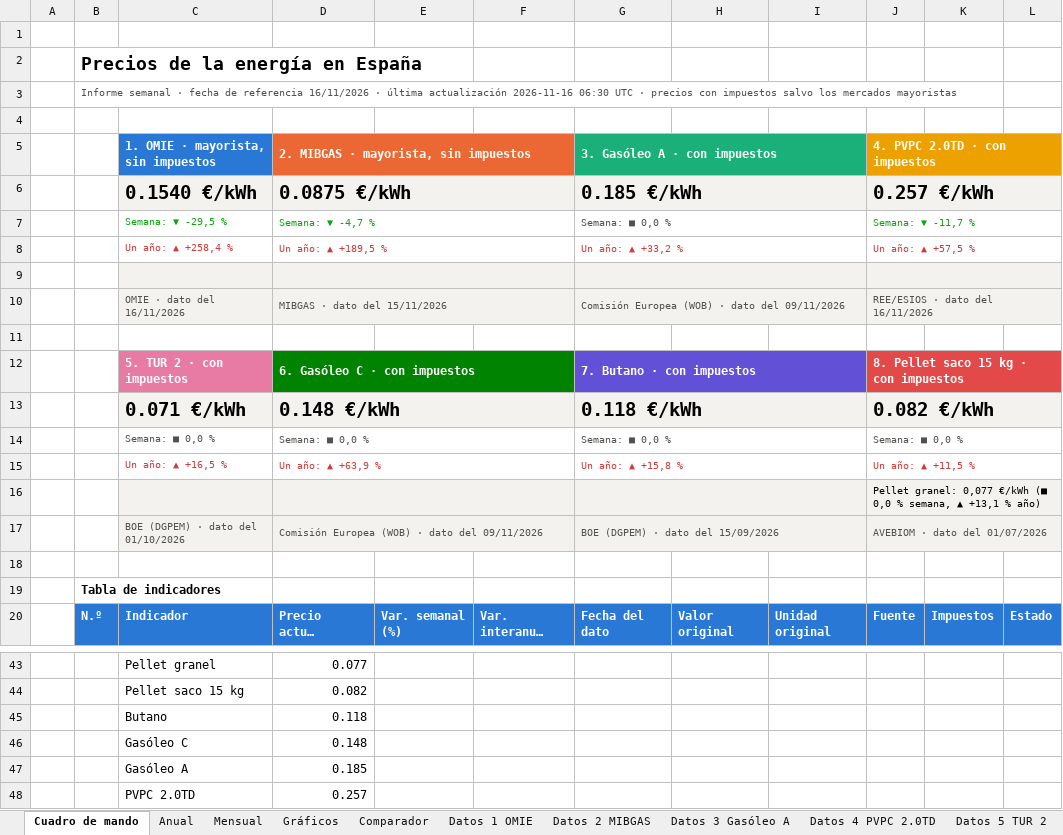
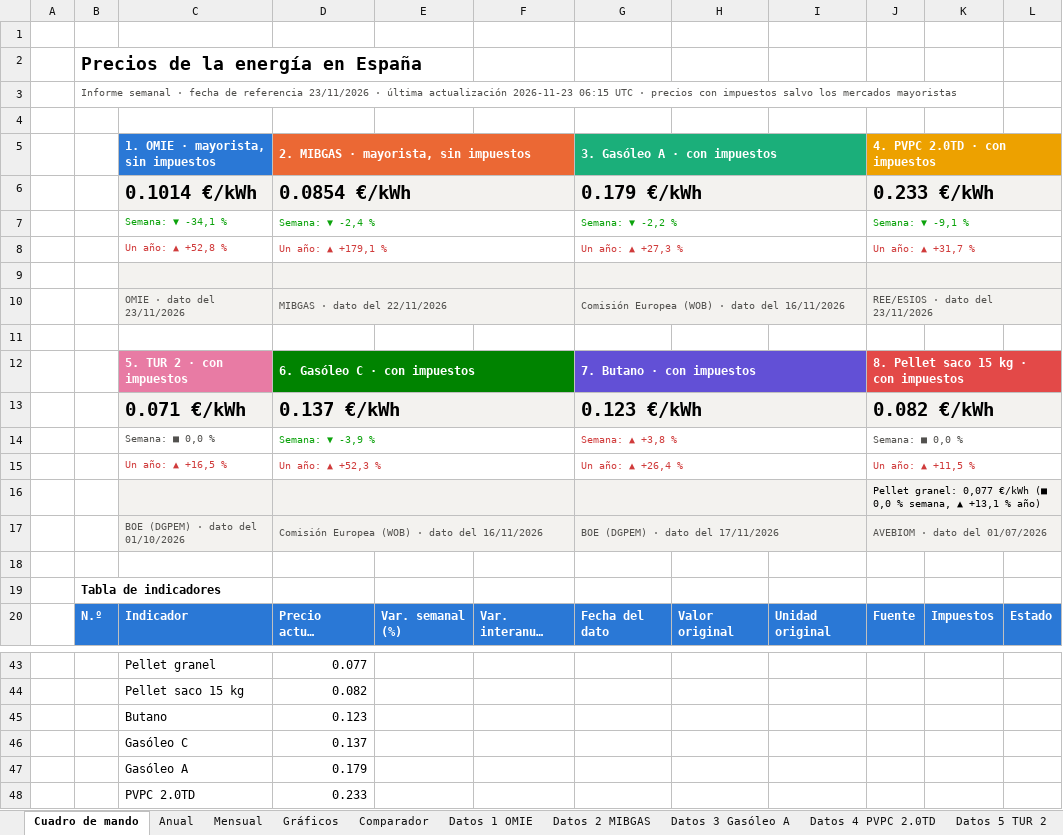
Before and after one commit to pablopardopazosgestan/cuadro-mando-precios-energia, an Excel workbook: sitio/informes/historico.xlsx, sheet Cuadro de mando, drawn as a sheet; only a part is shown, gaps mark what is left out; long unchanged cells end in …; values as stored, in another font and other column widths than the file's, no borders; charts and pictures and conditional formats not drawn; the diff covers the shown part only; the diff names each change by its address in the sheet, - before the commit and + after, or states it on an @@ line.

```diff
--- a/sitio/informes/historico.xlsx (sheet Cuadro de mando)
+++ b/sitio/informes/historico.xlsx (sheet Cuadro de mando)
-B3: …de referencia 16/11/2026 · última actualización 2026-11-16 06:30 UTC ·…
+B3: …de referencia 23/11/2026 · última actualización 2026-11-23 06:15 UTC ·…
-C6: 0.1540 €/kWh
+C6: 0.1014 €/kWh
-D6: 0.0875 €/kWh
+D6: 0.0854 €/kWh
-G6 (3. Gasóleo A · con impuestos): 0.185 €/kWh
+G6 (3. Gasóleo A · con impuestos): 0.179 €/kWh
-J6 (4. PVPC 2.0TD · con impuestos): 0.257 €/kWh
+J6 (4. PVPC 2.0TD · con impuestos): 0.233 €/kWh
-C7: Semana: ▼ -29,5 %
+C7: Semana: ▼ -34,1 %
-D7: Semana: ▼ -4,7 %
+D7: Semana: ▼ -2,4 %
-G7 (3. Gasóleo A · con impuestos): Semana: ■ 0,0 %
+G7 (3. Gasóleo A · con impuestos): Semana: ▼ -2,2 %
-G7 text colour: #52514E
+G7 text colour: #0CA30C
-J7 (4. PVPC 2.0TD · con impuestos): Semana: ▼ -11,7 %
+J7 (4. PVPC 2.0TD · con impuestos): Semana: ▼ -9,1 %
-C8: Un año: ▲ +258,4 %
+C8: Un año: ▲ +52,8 %
-D8: Un año: ▲ +189,5 %
+D8: Un año: ▲ +179,1 %
-G8 (3. Gasóleo A · con impuestos): Un año: ▲ +33,2 %
+G8 (3. Gasóleo A · con impuestos): Un año: ▲ +27,3 %
-J8 (4. PVPC 2.0TD · con impuestos): Un año: ▲ +57,5 %
+J8 (4. PVPC 2.0TD · con impuestos): Un año: ▲ +31,7 %
-C10: OMIE · dato del 16/11/2026
+C10: OMIE · dato del 23/11/2026
-D10: MIBGAS · dato del 15/11/2026
+D10: MIBGAS · dato del 22/11/2026
-G10 (3. Gasóleo A · con impuestos): Comisión Europea (WOB) · dato del 09/11/2026
+G10 (3. Gasóleo A · con impuestos): Comisión Europea (WOB) · dato del 16/11/2026
-J10 (4. PVPC 2.0TD · con impuestos): REE/ESIOS · dato del 16/11/2026
+J10 (4. PVPC 2.0TD · con impuestos): REE/ESIOS · dato del 23/11/2026
-D13: 0.148 €/kWh
+D13: 0.137 €/kWh
-G13 (3. Gasóleo A · con impuestos): 0.118 €/kWh
+G13 (3. Gasóleo A · con impuestos): 0.123 €/kWh
-D14: Semana: ■ 0,0 %
+D14: Semana: ▼ -3,9 %
-D14 text colour: #52514E
+D14 text colour: #0CA30C
-G14 (3. Gasóleo A · con impuestos): Semana: ■ 0,0 %
+G14 (3. Gasóleo A · con impuestos): Semana: ▲ +3,8 %
-G14 text colour: #52514E
+G14 text colour: #D03B3B
-D15: Un año: ▲ +63,9 %
+D15: Un año: ▲ +52,3 %
-G15 (3. Gasóleo A · con impuestos): Un año: ▲ +15,8 %
+G15 (3. Gasóleo A · con impuestos): Un año: ▲ +26,4 %
-D17: Comisión Europea (WOB) · dato del 09/11/2026
+D17: Comisión Europea (WOB) · dato del 16/11/2026
-G17 (3. Gasóleo A · con impuestos): BOE (DGPEM) · dato del 15/09/2026
+G17 (3. Gasóleo A · con impuestos): BOE (DGPEM) · dato del 17/11/2026
-D45: 0.118
+D45: 0.123
-D46: 0.148
+D46: 0.137
-D47: 0.185
+D47: 0.179
-D48: 0.257
+D48: 0.233
```
Also changed, not shown: 36 edited cells elsewhere in this sheet, sheet Datos 4 PVPC 2.0TD, sheet Datos 1 OMIE, sheet Datos 2 MIBGAS, sheet Mensual, sheet Datos 3 Gasóleo A, sheet Datos 6 Gasóleo C, 2 more sheets, 22 other files.
